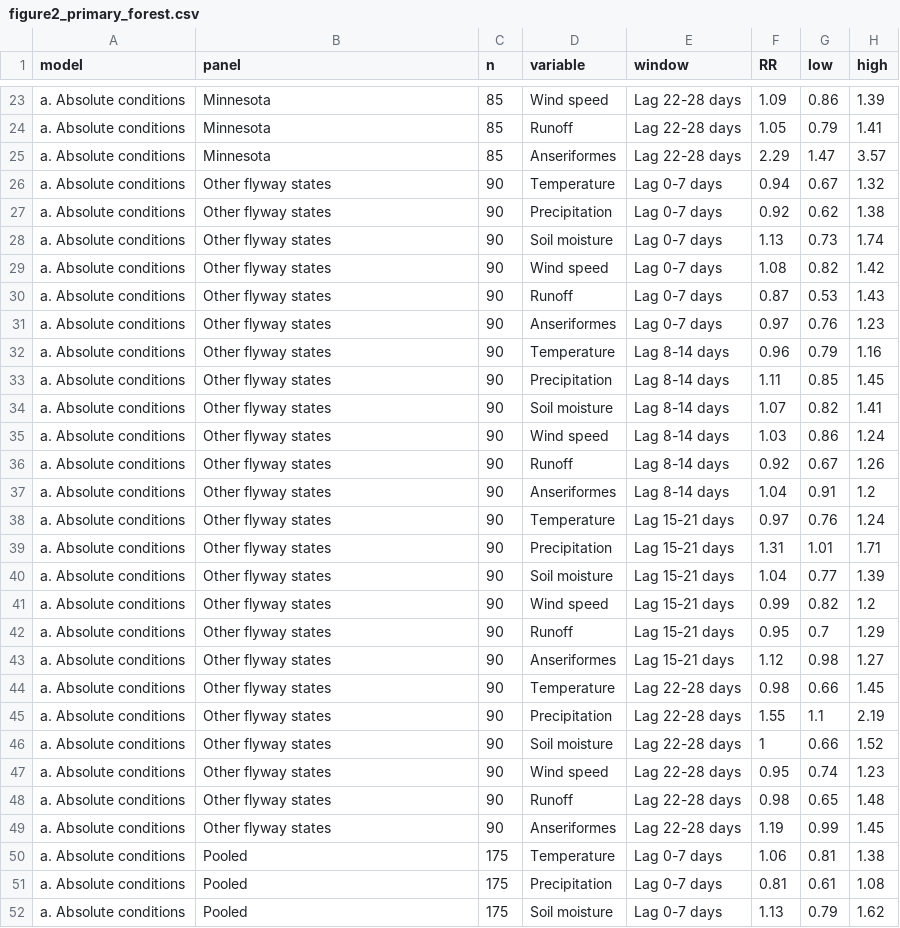
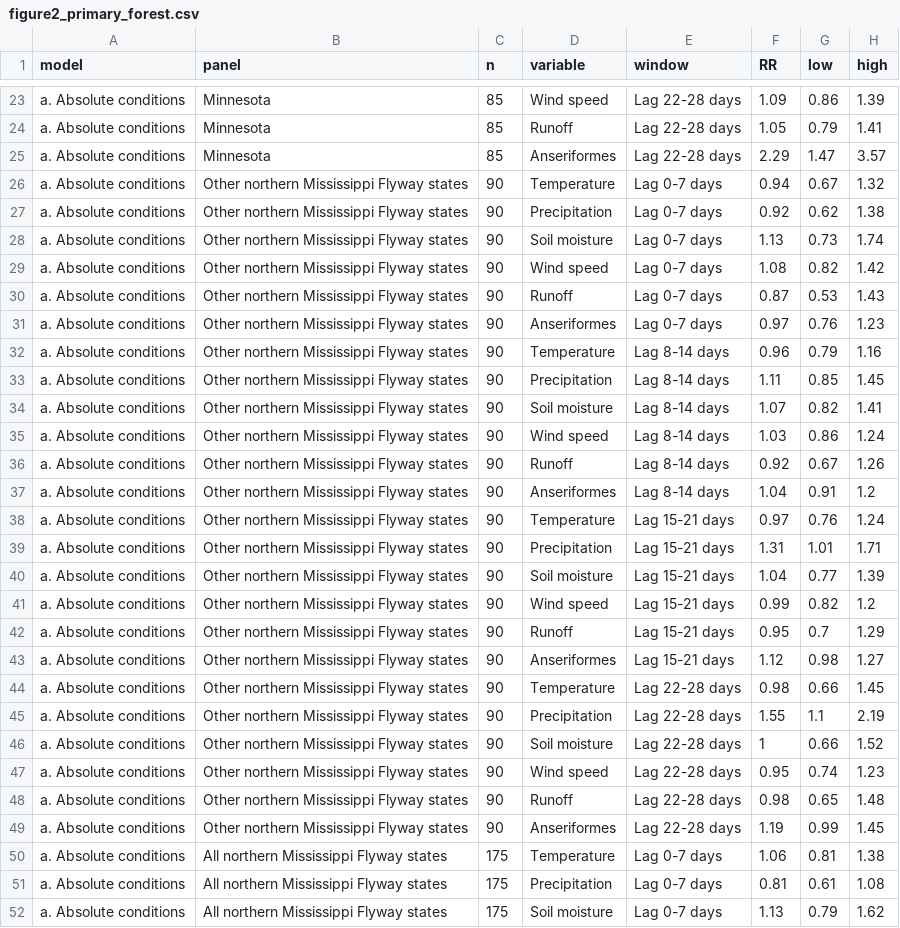
Before and after one commit to mooneyfin/hpai_outbreaks_mn, a CSV file: 03_output/3b_model_output/dataframes/figure2_primary_forest.csv, drawn as a sheet; only a part is shown, gaps mark what is left out; the diff covers the shown part only.

```diff
--- a/03_output/3b_model_output/dataframes/figure2_primary_forest.csv
+++ b/03_output/3b_model_output/dataframes/figure2_primary_forest.csv
@@ -25,28 +25,28 @@ a. Absolute conditions,Minnesota,85,Runoff,Lag 22-28 days,1.05,0.79,1.41
 a. Absolute conditions,Minnesota,85,Anseriformes,Lag 22-28 days,2.29,1.47,3.57
-a. Absolute conditions,Other flyway states,90,Temperature,Lag 0-7 days,0.94,0.67,1.32
-a. Absolute conditions,Other flyway states,90,Precipitation,Lag 0-7 days,0.92,0.62,1.38
-a. Absolute conditions,Other flyway states,90,Soil moisture,Lag 0-7 days,1.13,0.73,1.74
-a. Absolute conditions,Other flyway states,90,Wind speed,Lag 0-7 days,1.08,0.82,1.42
-a. Absolute conditions,Other flyway states,90,Runoff,Lag 0-7 days,0.87,0.53,1.43
-a. Absolute conditions,Other flyway states,90,Anseriformes,Lag 0-7 days,0.97,0.76,1.23
-a. Absolute conditions,Other flyway states,90,Temperature,Lag 8-14 days,0.96,0.79,1.16
-a. Absolute conditions,Other flyway states,90,Precipitation,Lag 8-14 days,1.11,0.85,1.45
-a. Absolute conditions,Other flyway states,90,Soil moisture,Lag 8-14 days,1.07,0.82,1.41
-a. Absolute conditions,Other flyway states,90,Wind speed,Lag 8-14 days,1.03,0.86,1.24
-a. Absolute conditions,Other flyway states,90,Runoff,Lag 8-14 days,0.92,0.67,1.26
-a. Absolute conditions,Other flyway states,90,Anseriformes,Lag 8-14 days,1.04,0.91,1.2
-a. Absolute conditions,Other flyway states,90,Temperature,Lag 15-21 days,0.97,0.76,1.24
-a. Absolute conditions,Other flyway states,90,Precipitation,Lag 15-21 days,1.31,1.01,1.71
-a. Absolute conditions,Other flyway states,90,Soil moisture,Lag 15-21 days,1.04,0.77,1.39
-a. Absolute conditions,Other flyway states,90,Wind speed,Lag 15-21 days,0.99,0.82,1.2
-a. Absolute conditions,Other flyway states,90,Runoff,Lag 15-21 days,0.95,0.7,1.29
-a. Absolute conditions,Other flyway states,90,Anseriformes,Lag 15-21 days,1.12,0.98,1.27
-a. Absolute conditions,Other flyway states,90,Temperature,Lag 22-28 days,0.98,0.66,1.45
-a. Absolute conditions,Other flyway states,90,Precipitation,Lag 22-28 days,1.55,1.1,2.19
-a. Absolute conditions,Other flyway states,90,Soil moisture,Lag 22-28 days,1,0.66,1.52
-a. Absolute conditions,Other flyway states,90,Wind speed,Lag 22-28 days,0.95,0.74,1.23
-a. Absolute conditions,Other flyway states,90,Runoff,Lag 22-28 days,0.98,0.65,1.48
-a. Absolute conditions,Other flyway states,90,Anseriformes,Lag 22-28 days,1.19,0.99,1.45
-a. Absolute conditions,Pooled,175,Temperature,Lag 0-7 days,1.06,0.81,1.38
-a. Absolute conditions,Pooled,175,Precipitation,Lag 0-7 days,0.81,0.61,1.08
-a. Absolute conditions,Pooled,175,Soil moisture,Lag 0-7 days,1.13,0.79,1.62
+a. Absolute conditions,Other northern Mississippi Flyway states,90,Temperature,Lag 0-7 days,0.94,0.67,1.32
+a. Absolute conditions,Other northern Mississippi Flyway states,90,Precipitation,Lag 0-7 days,0.92,0.62,1.38
+a. Absolute conditions,Other northern Mississippi Flyway states,90,Soil moisture,Lag 0-7 days,1.13,0.73,1.74
+a. Absolute conditions,Other northern Mississippi Flyway states,90,Wind speed,Lag 0-7 days,1.08,0.82,1.42
+a. Absolute conditions,Other northern Mississippi Flyway states,90,Runoff,Lag 0-7 days,0.87,0.53,1.43
+a. Absolute conditions,Other northern Mississippi Flyway states,90,Anseriformes,Lag 0-7 days,0.97,0.76,1.23
+a. Absolute conditions,Other northern Mississippi Flyway states,90,Temperature,Lag 8-14 days,0.96,0.79,1.16
+a. Absolute conditions,Other northern Mississippi Flyway states,90,Precipitation,Lag 8-14 days,1.11,0.85,1.45
+a. Absolute conditions,Other northern Mississippi Flyway states,90,Soil moisture,Lag 8-14 days,1.07,0.82,1.41
+a. Absolute conditions,Other northern Mississippi Flyway states,90,Wind speed,Lag 8-14 days,1.03,0.86,1.24
+a. Absolute conditions,Other northern Mississippi Flyway states,90,Runoff,Lag 8-14 days,0.92,0.67,1.26
+a. Absolute conditions,Other northern Mississippi Flyway states,90,Anseriformes,Lag 8-14 days,1.04,0.91,1.2
+a. Absolute conditions,Other northern Mississippi Flyway states,90,Temperature,Lag 15-21 days,0.97,0.76,1.24
+a. Absolute conditions,Other northern Mississippi Flyway states,90,Precipitation,Lag 15-21 days,1.31,1.01,1.71
+a. Absolute conditions,Other northern Mississippi Flyway states,90,Soil moisture,Lag 15-21 days,1.04,0.77,1.39
+a. Absolute conditions,Other northern Mississippi Flyway states,90,Wind speed,Lag 15-21 days,0.99,0.82,1.2
+a. Absolute conditions,Other northern Mississippi Flyway states,90,Runoff,Lag 15-21 days,0.95,0.7,1.29
+a. Absolute conditions,Other northern Mississippi Flyway states,90,Anseriformes,Lag 15-21 days,1.12,0.98,1.27
+a. Absolute conditions,Other northern Mississippi Flyway states,90,Temperature,Lag 22-28 days,0.98,0.66,1.45
+a. Absolute conditions,Other northern Mississippi Flyway states,90,Precipitation,Lag 22-28 days,1.55,1.1,2.19
+a. Absolute conditions,Other northern Mississippi Flyway states,90,Soil moisture,Lag 22-28 days,1,0.66,1.52
+a. Absolute conditions,Other northern Mississippi Flyway states,90,Wind speed,Lag 22-28 days,0.95,0.74,1.23
+a. Absolute conditions,Other northern Mississippi Flyway states,90,Runoff,Lag 22-28 days,0.98,0.65,1.48
+a. Absolute conditions,Other northern Mississippi Flyway states,90,Anseriformes,Lag 22-28 days,1.19,0.99,1.45
+a. Absolute conditions,All northern Mississippi Flyway states,175,Temperature,Lag 0-7 days,1.06,0.81,1.38
+a. Absolute conditions,All northern Mississippi Flyway states,175,Precipitation,Lag 0-7 days,0.81,0.61,1.08
+a. Absolute conditions,All northern Mississippi Flyway states,175,Soil moisture,Lag 0-7 days,1.13,0.79,1.62
```
Also changed, not shown: 69 edited cells elsewhere in this file, 03_output/3b_model_output/dataframes/figure4_interaction.csv, 38 other files.
